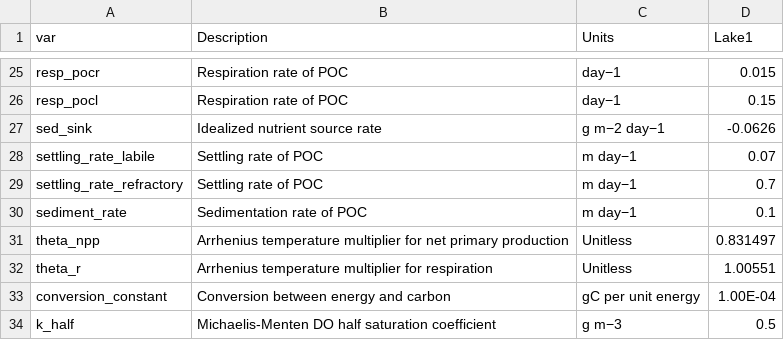
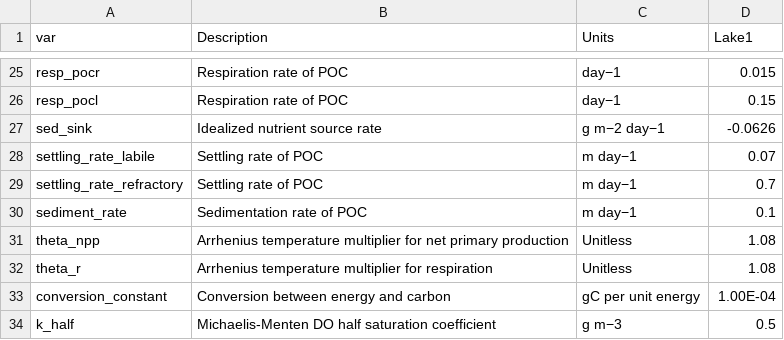
Before and after one commit to computational-limnology/Lake-M3-autodiff, a CSV file: Ravn/model_params.csv, drawn as a sheet; only a part is shown, gaps mark what is left out; the diff covers the shown part only.

```diff
--- a/Ravn/model_params.csv
+++ b/Ravn/model_params.csv
@@ -30,4 +30,4 @@ settling_rate_refractory,Settling rate of POC,m day−1,0.7
 sediment_rate,Sedimentation rate of POC,m day−1,0.1
-theta_npp,Arrhenius temperature multiplier for net primary production,Unitless,0.831497
-theta_r,Arrhenius temperature multiplier for respiration,Unitless,1.00551
+theta_npp,Arrhenius temperature multiplier for net primary production,Unitless,1.08
+theta_r,Arrhenius temperature multiplier for respiration,Unitless,1.08
 conversion_constant,Conversion between energy and carbon,gC per unit energy,1.00E-04
```
Also changed, not shown: 11 added rows and 8 edited cells elsewhere in this file, Ravn/run_config.csv, 7 other files.
